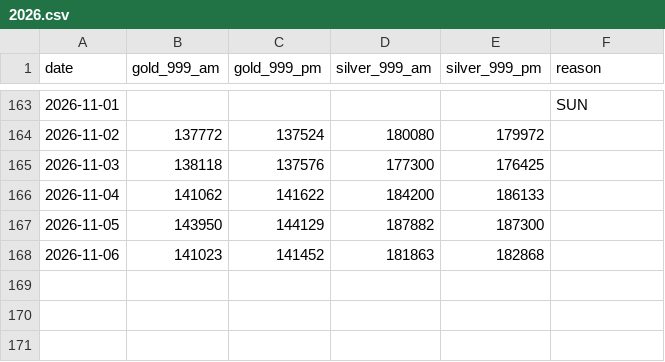
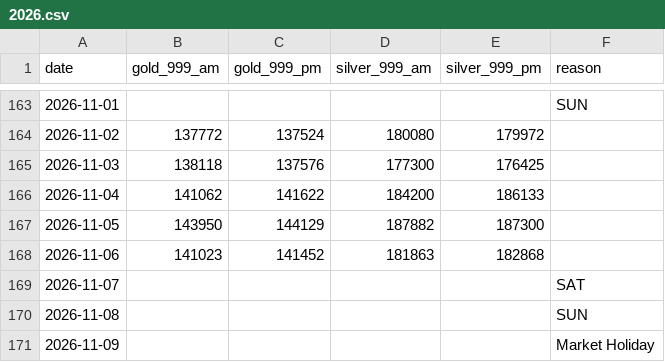
Before and after one commit to sumit-nathany/gold-silver-prices, a CSV file: data/2026.csv, drawn as a sheet; only a part is shown, gaps mark what is left out; the diff names each change by its address in the sheet, - before the commit and + after, or states it on an @@ line.

```diff
--- a/data/2026.csv
+++ b/data/2026.csv
+row 169: 2026-11-07 |  |  |  |  | SAT
+row 170: 2026-11-08 |  |  |  |  | SUN
+row 171: 2026-11-09 |  |  |  |  | Market Holiday
```
